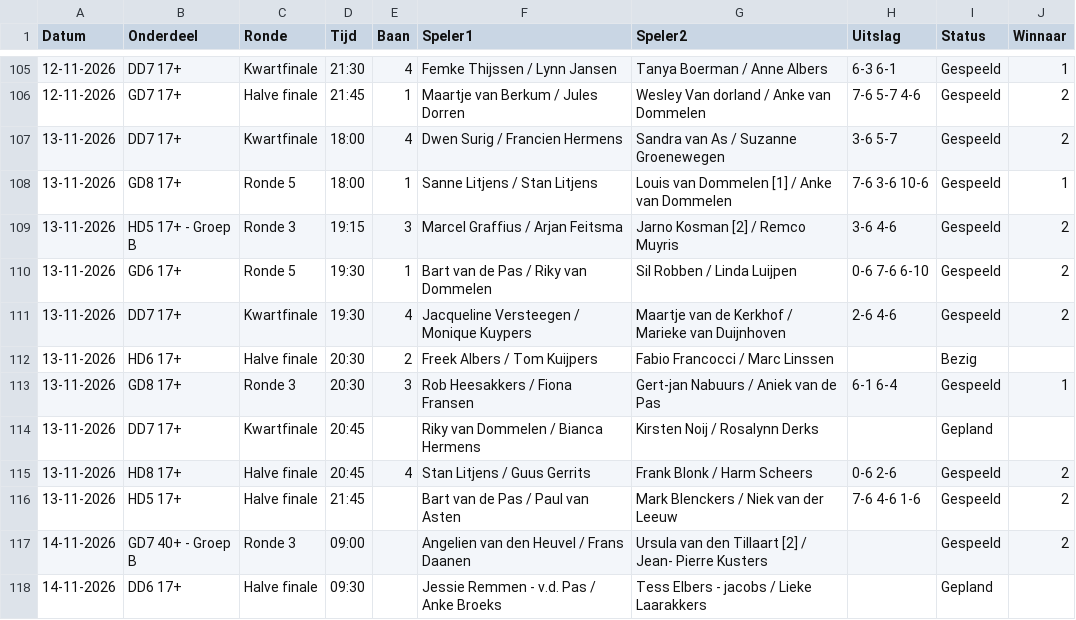
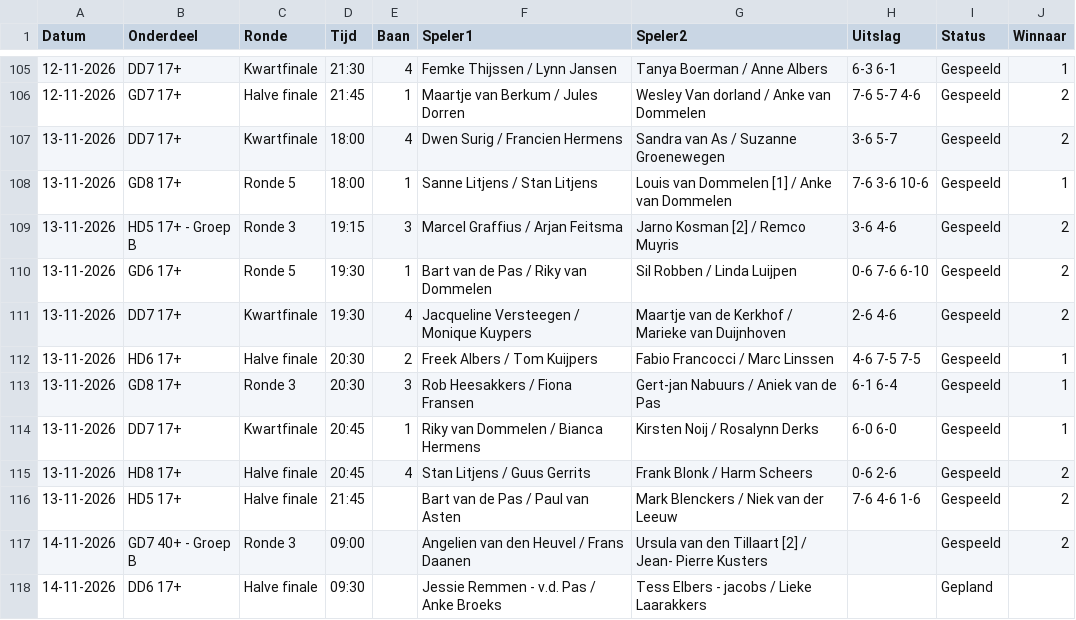
Before and after one commit to Frank2601/nick-fleuren-open, a CSV file: wedstrijden.csv, drawn as a sheet; only a part is shown, gaps mark what is left out.

Commit message:
Uitslagen bijgewerkt 23:19

```diff
--- a/wedstrijden.csv
+++ b/wedstrijden.csv
@@ -111,5 +111,5 @@ Datum,Onderdeel,Ronde,Tijd,Baan,Speler1,Speler2,Uitslag,Status,Winnaar
 13-11-2026,DD7 17+,Kwartfinale,19:30,4,Jacqueline Versteegen / Monique Kuypers,Maartje van de Kerkhof / Marieke van Duijnhoven,2-6 4-6,Gespeeld,2
-13-11-2026,HD6 17+,Halve finale,20:30,2,Freek Albers / Tom Kuijpers,Fabio Francocci / Marc Linssen,,Bezig,
+13-11-2026,HD6 17+,Halve finale,20:30,2,Freek Albers / Tom Kuijpers,Fabio Francocci / Marc Linssen,4-6 7-5 7-5,Gespeeld,1
 13-11-2026,GD8 17+,Ronde 3,20:30,3,Rob Heesakkers / Fiona Fransen,Gert-jan Nabuurs / Aniek van de Pas,6-1 6-4,Gespeeld,1
-13-11-2026,DD7 17+,Kwartfinale,20:45,,Riky van Dommelen / Bianca Hermens,Kirsten Noij / Rosalynn Derks,,Gepland,
+13-11-2026,DD7 17+,Kwartfinale,20:45,1,Riky van Dommelen / Bianca Hermens,Kirsten Noij / Rosalynn Derks,6-0 6-0,Gespeeld,1
 13-11-2026,HD8 17+,Halve finale,20:45,4,Stan Litjens / Guus Gerrits,Frank Blonk / Harm Scheers,0-6 2-6,Gespeeld,2
```
